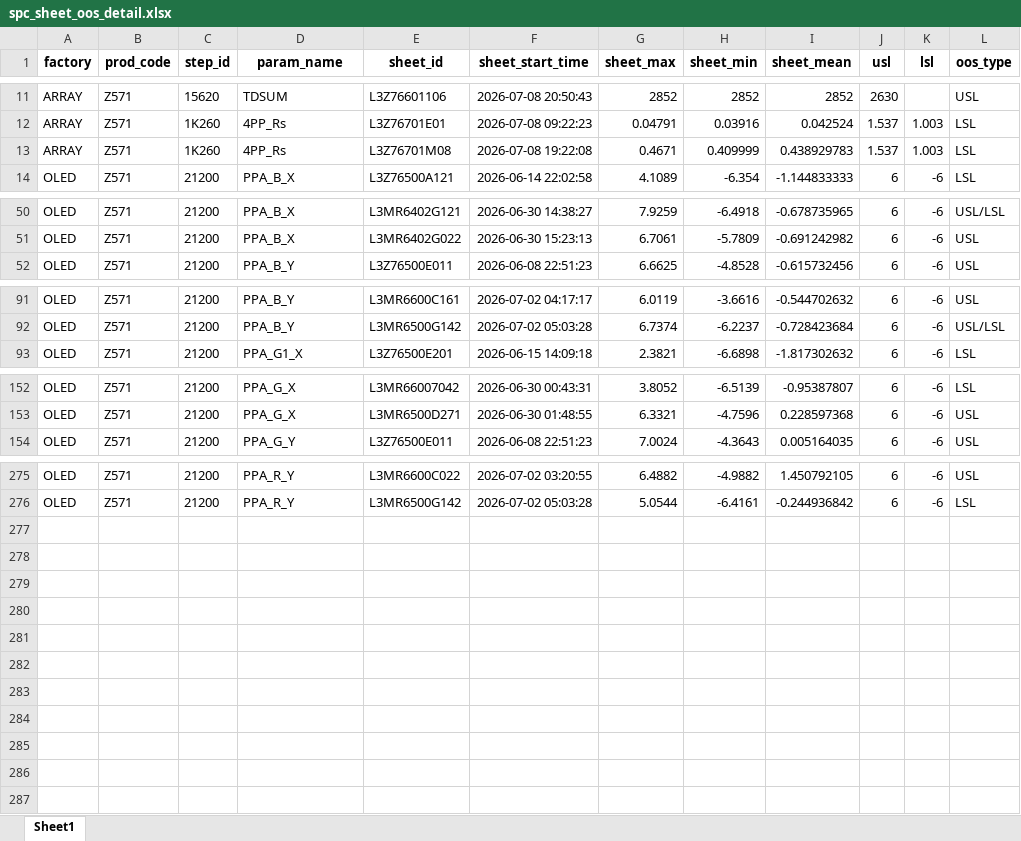
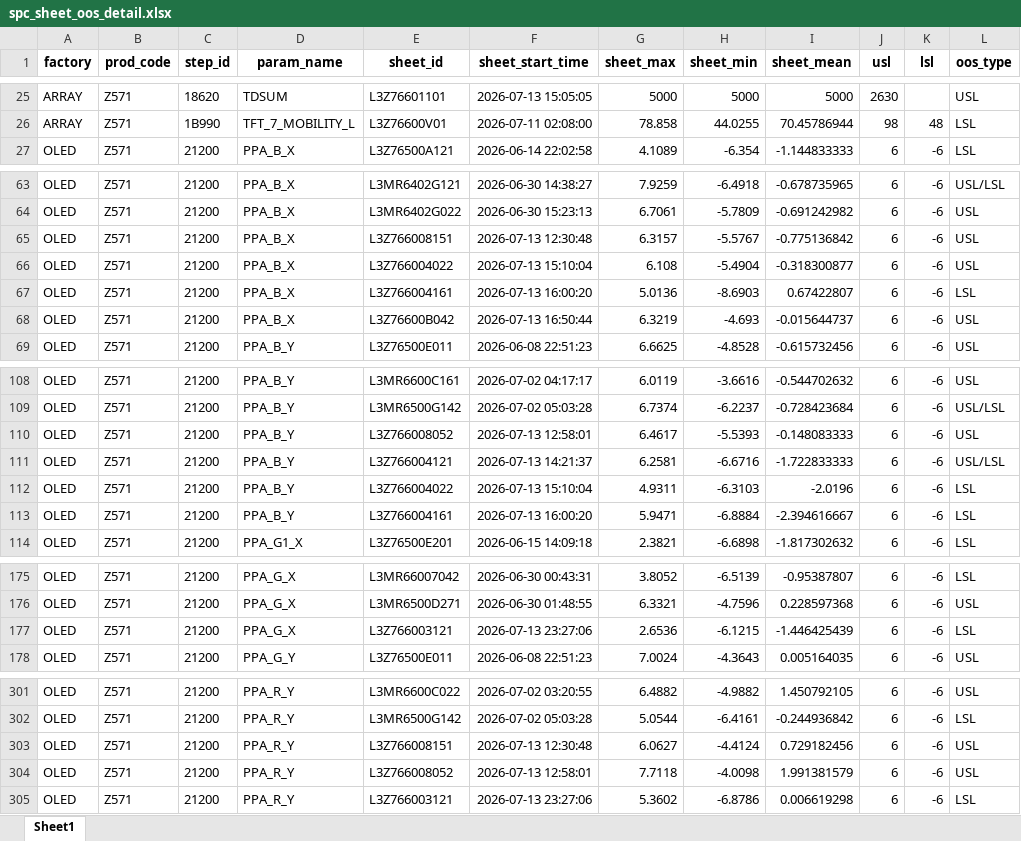
Before and after one commit to wzygio/vivo-project, an Excel workbook: resources/Z571/spc_sheet_oos_detail.xlsx, sheet Sheet1, drawn as a sheet; only a part is shown, gaps mark what is left out; values as stored, in another font and other column widths than the file's, no borders; removed rows and columns are numbered as before the commit, all else as after; the diff covers the shown part only; the diff names each change by its address in the sheet, - before the commit and + after, or states it on an @@ line.

```diff
--- a/resources/Z571/spc_sheet_oos_detail.xlsx (sheet Sheet1)
+++ b/resources/Z571/spc_sheet_oos_detail.xlsx (sheet Sheet1)
-C25 (step_id): 15620
+C25 (step_id): 18620
-E25 (sheet_id): L3Z76601106
+E25 (sheet_id): L3Z76601101
-F25 (sheet_start_time): 2026-07-08 20:50:43
+F25 (sheet_start_time): 2026-07-13 15:05:05
-G25 (sheet_max): 2852
+G25 (sheet_max): 5000
-H25 (sheet_min): 2852
+H25 (sheet_min): 5000
-I25 (sheet_mean): 2852
+I25 (sheet_mean): 5000
-row 12: ARRAY | Z571 | 1K260 | 4PP_Rs | L3Z76701E01 | 2026-07-08 09:22:23 | 0.04791 | 0.03916 | 0.042524 | 1.537 | 1.003 | LSL
-C26 (step_id): 1K260
+C26 (step_id): 1B990
-D26 (param_name): 4PP_Rs
+D26 (param_name): TFT_7_MOBILITY_L
-E26 (sheet_id): L3Z76701M08
+E26 (sheet_id): L3Z76600V01
-F26 (sheet_start_time): 2026-07-08 19:22:08
+F26 (sheet_start_time): 2026-07-11 02:08:00
-G26 (sheet_max): 0.4671
+G26 (sheet_max): 78.858
-H26 (sheet_min): 0.409999
+H26 (sheet_min): 44.0255
-I26 (sheet_mean): 0.438929783
+I26 (sheet_mean): 70.45786944
-J26 (usl): 1.537
+J26 (usl): 98
-K26 (lsl): 1.003
+K26 (lsl): 48
+row 65: OLED | Z571 | 21200 | PPA_B_X | L3Z766008151 | 2026-07-13 12:30:48 | 6.3157 | -5.5767 | -0.775136842 | 6 | -6 | USL
+row 66: OLED | Z571 | 21200 | PPA_B_X | L3Z766004022 | 2026-07-13 15:10:04 | 6.108 | -5.4904 | -0.318300877 | 6 | -6 | USL
+row 67: OLED | Z571 | 21200 | PPA_B_X | L3Z766004161 | 2026-07-13 16:00:20 | 5.0136 | -8.6903 | 0.67422807 | 6 | -6 | LSL
+row 68: OLED | Z571 | 21200 | PPA_B_X | L3Z76600B042 | 2026-07-13 16:50:44 | 6.3219 | -4.693 | -0.015644737 | 6 | -6 | USL
+row 110: OLED | Z571 | 21200 | PPA_B_Y | L3Z766008052 | 2026-07-13 12:58:01 | 6.4617 | -5.5393 | -0.148083333 | 6 | -6 | USL
+row 111: OLED | Z571 | 21200 | PPA_B_Y | L3Z766004121 | 2026-07-13 14:21:37 | 6.2581 | -6.6716 | -1.722833333 | 6 | -6 | USL/LSL
+row 112: OLED | Z571 | 21200 | PPA_B_Y | L3Z766004022 | 2026-07-13 15:10:04 | 4.9311 | -6.3103 | -2.0196 | 6 | -6 | LSL
+row 113: OLED | Z571 | 21200 | PPA_B_Y | L3Z766004161 | 2026-07-13 16:00:20 | 5.9471 | -6.8884 | -2.394616667 | 6 | -6 | LSL
+row 177: OLED | Z571 | 21200 | PPA_G_X | L3Z766003121 | 2026-07-13 23:27:06 | 2.6536 | -6.1215 | -1.446425439 | 6 | -6 | LSL
+row 303: OLED | Z571 | 21200 | PPA_R_Y | L3Z766008151 | 2026-07-13 12:30:48 | 6.0627 | -4.4124 | 0.729182456 | 6 | -6 | USL
+row 304: OLED | Z571 | 21200 | PPA_R_Y | L3Z766008052 | 2026-07-13 12:58:01 | 7.7118 | -4.0098 | 1.991381579 | 6 | -6 | USL
+row 305: OLED | Z571 | 21200 | PPA_R_Y | L3Z766003121 | 2026-07-13 23:27:06 | 5.3602 | -6.8786 | 0.006619298 | 6 | -6 | LSL
```
Also changed, not shown: 18 added rows and 63 edited cells elsewhere in this sheet, resources/M626/spc_sheet_oos_decoration.xlsx, resources/M626/spc_sheet_oos_detail.xlsx, 52 other files.
